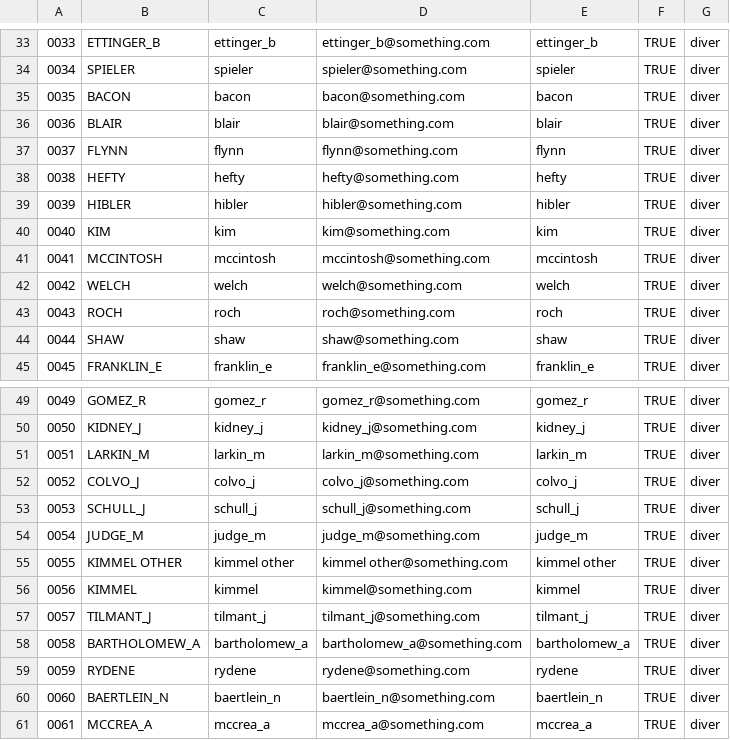
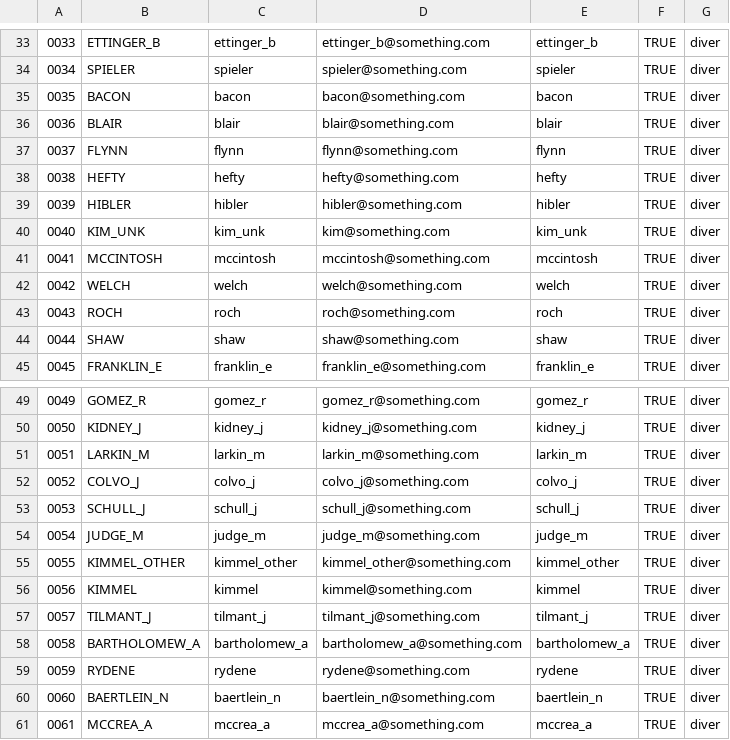
Before and after one commit to jeremiaheb/EntryApplication, a CSV file: db/SupportData/DeviseDivers.csv, drawn as a sheet; only a part is shown, gaps mark what is left out.

Commit message:
fixed divers

```diff
--- a/db/SupportData/DeviseDivers.csv
+++ b/db/SupportData/DeviseDivers.csv
@@ -39,3 +39,3 @@
 0039,HIBLER,hibler,hibler@something.com,hibler,TRUE,diver
-0040,KIM,kim,kim@something.com,kim,TRUE,diver
+0040,KIM_UNK,kim_unk,kim@something.com,kim_unk,TRUE,diver
 0041,MCCINTOSH,mccintosh,mccintosh@something.com,mccintosh,TRUE,diver
@@ -54,3 +54,3 @@
 0054,JUDGE_M,judge_m,judge_m@something.com,judge_m,TRUE,diver
-0055,KIMMEL OTHER,kimmel other,kimmel other@something.com,kimmel other,TRUE,diver
+0055,KIMMEL_OTHER,kimmel_other,kimmel_other@something.com,kimmel_other,TRUE,diver
 0056,KIMMEL,kimmel,kimmel@something.com,kimmel,TRUE,diver
```
Also changed, not shown: 2 other files.
